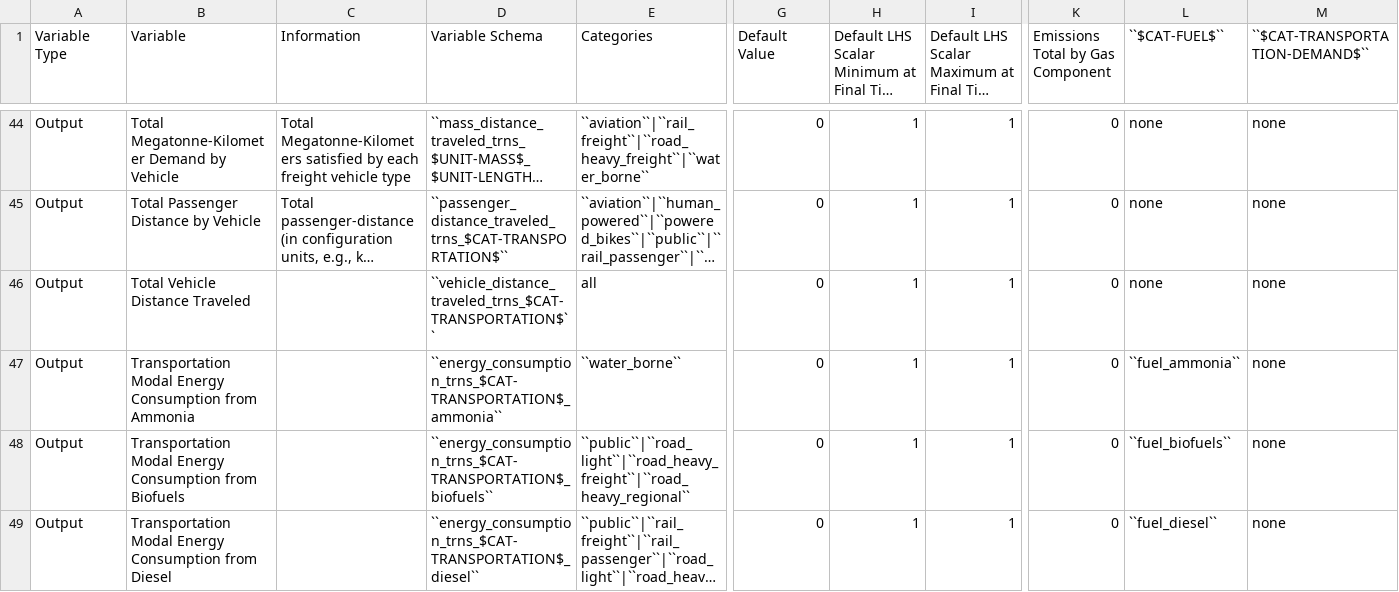
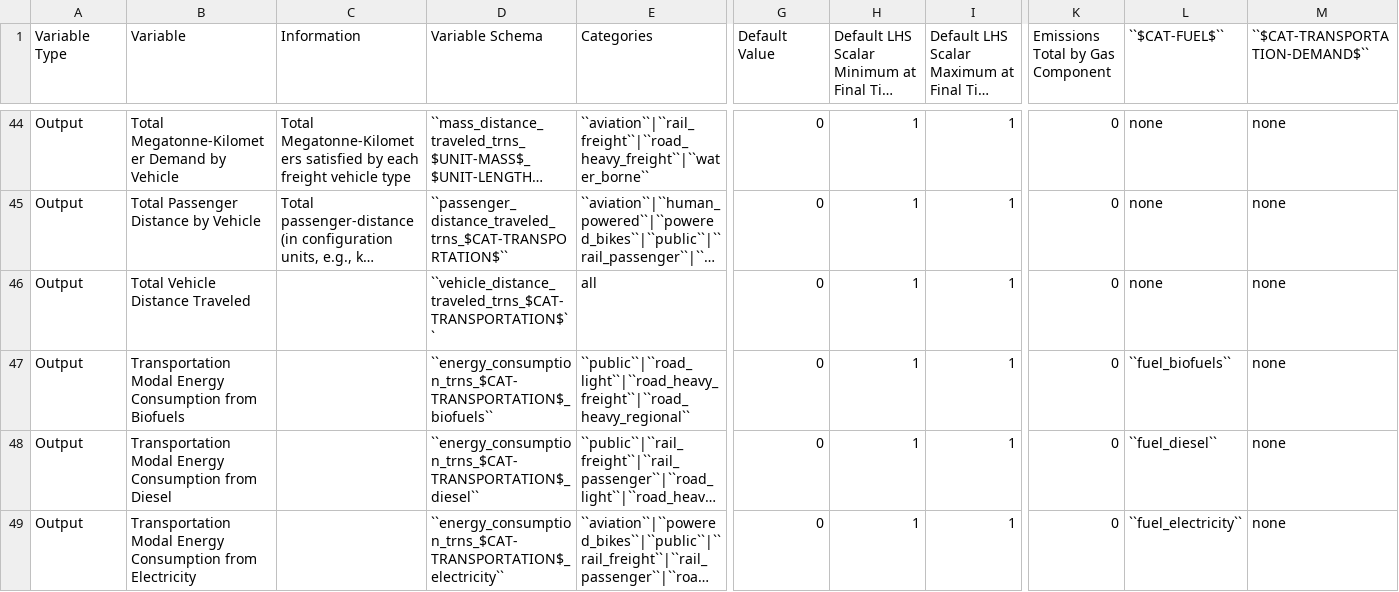
Before and after one commit to jcsyme/sisepuede, a CSV file: sisepuede/attributes/variable_definitions_en_trns.csv, drawn as a sheet; only a part is shown, gaps mark what is left out; the shorter side is filled out with more unchanged rows; long unchanged cells end in …; rows hold the shown columns only; the diff names each change by its address in the sheet, - before the commit and + after, or states it on an @@ line.

```diff
--- a/sisepuede/attributes/variable_definitions_en_trns.csv
+++ b/sisepuede/attributes/variable_definitions_en_trns.csv
-row 47: Output | Transportation Modal Energy Consumption from Ammonia |  | ``energy_consumption_trns_$CAT-TRANSPORTATION$_ammonia`` | ``water_borne`` | 0 | 1 | 1 | 0 | ``fuel_ammonia`` | none
```
Also changed, not shown: sisepuede/attributes/variable_definitions_en_enfu.csv.
